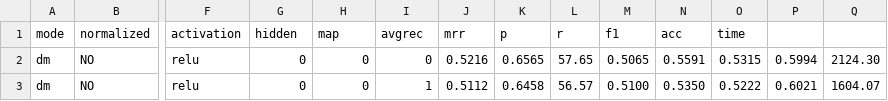
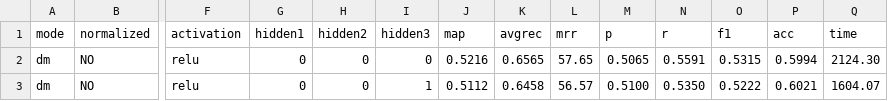
Before and after one commit to fanmengdan/reranking, a CSV file: out/testing.accuracy.csv, drawn as a sheet; only a part is shown, gaps mark what is left out; the diff names each change by its address in the sheet, - before the commit and + after, or states it on an @@ line.

Commit message:
updated headers for out/*.accuracy.csv files

```diff
--- a/out/testing.accuracy.csv
+++ b/out/testing.accuracy.csv
-G1: hidden
+G1: hidden1
-H1: map
+H1: hidden2
-I1: avgrec
+I1: hidden3
-J1: mrr
+J1: map
-K1: p
+K1: avgrec
-L1: r
+L1: mrr
-M1: f1
+M1: p
-N1: acc
+N1: r
-O1: time
+O1: f1
-P1: (empty)
+P1: acc
-Q1: (empty)
+Q1: time
```
Also changed, not shown: out/validation.accuracy.csv.
